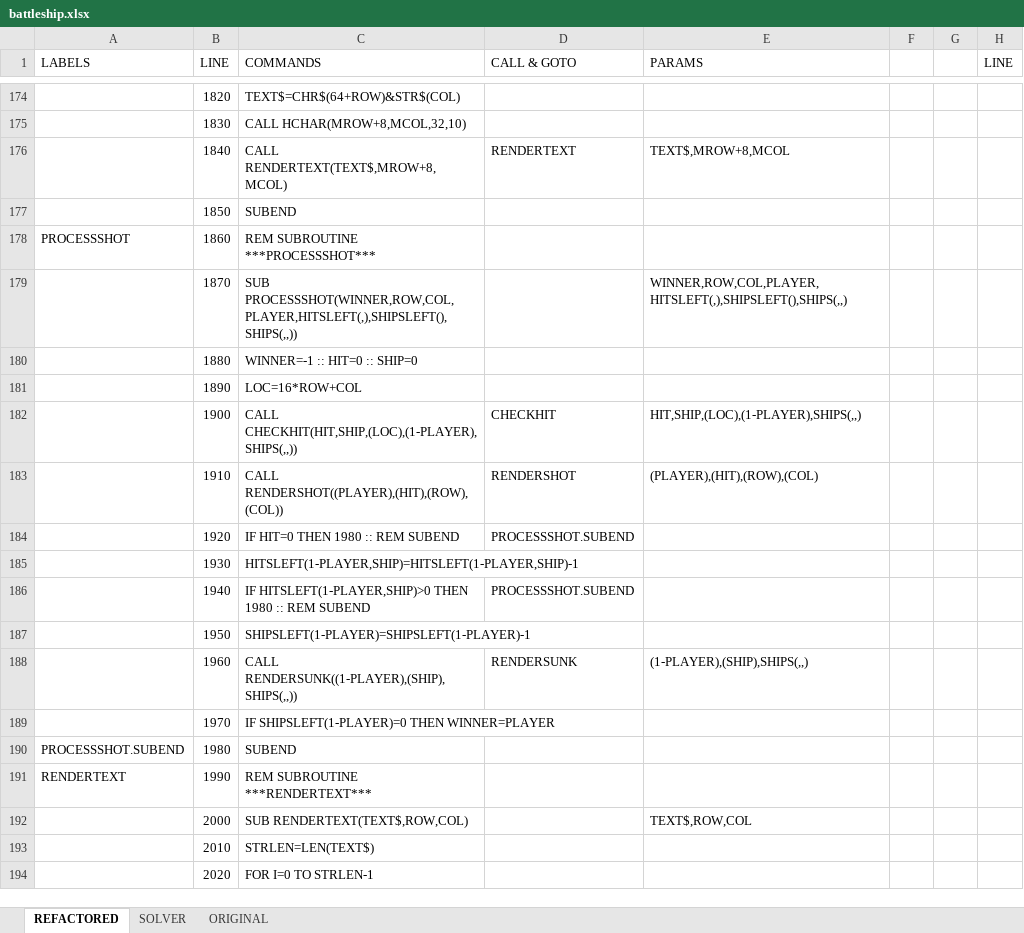
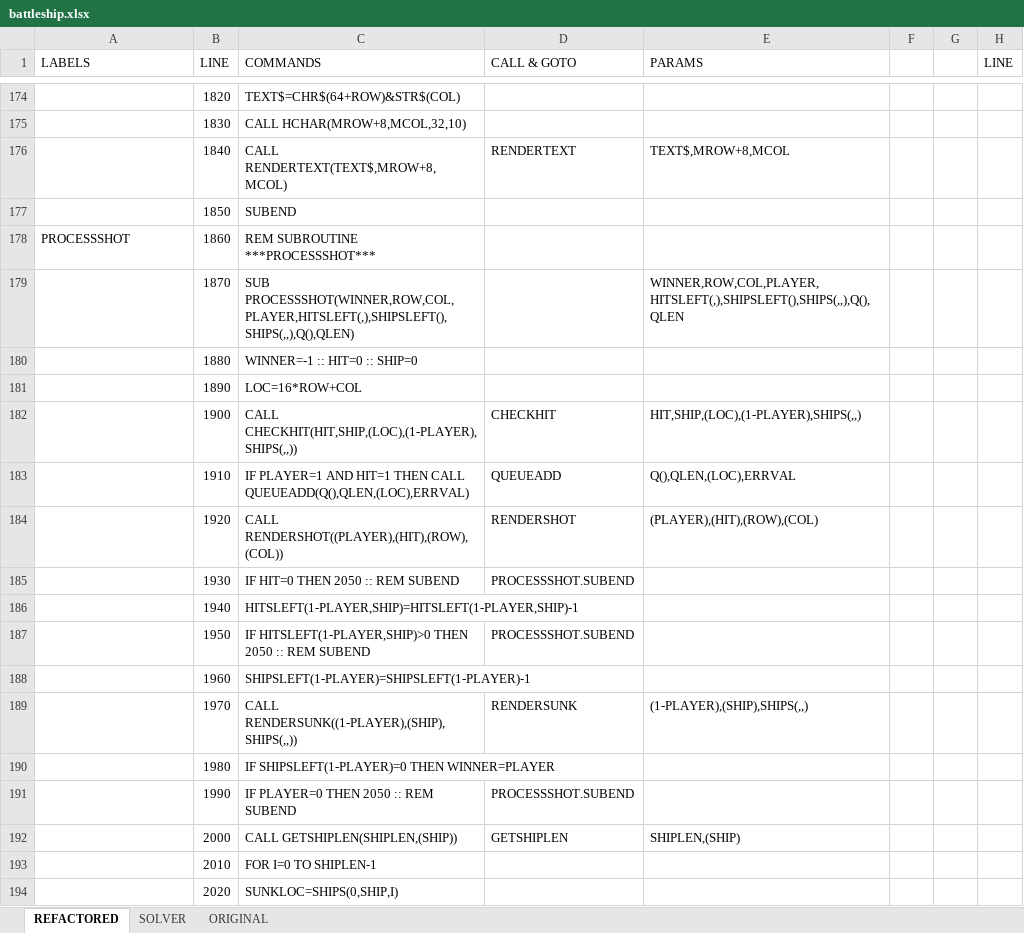
Before and after one commit to seanwo/ti994a, an Excel workbook: battleship.xlsx, sheet REFACTORED, drawn as a sheet; only a part is shown, gaps mark what is left out; values as stored, in another font and other column widths than the file's, no cell formats; the diff covers the shown part only; the diff names each change by its address in the sheet, - before the commit and + after, or states it on an @@ line.

```diff
--- a/battleship.xlsx (sheet REFACTORED)
+++ b/battleship.xlsx (sheet REFACTORED)
-C179 (COMMANDS): SUB PROCESSSHOT(WINNER,ROW,COL,PLAYER,HITSLEFT(,),SHIPSLEFT(),SHIPS(,,))
+C179 (COMMANDS): SUB PROCESSSHOT(WINNER,ROW,COL,PLAYER,HITSLEFT(,),SHIPSLEFT(),SHIPS(,,),Q(),QLEN)
-E179 (PARAMS): WINNER,ROW,COL,PLAYER,HITSLEFT(,),SHIPSLEFT(),SHIPS(,,)
+E179 (PARAMS): WINNER,ROW,COL,PLAYER,HITSLEFT(,),SHIPSLEFT(),SHIPS(,,),Q(),QLEN
-C183 (COMMANDS): CALL RENDERSHOT((PLAYER),(HIT),(ROW),(COL))
+C183 (COMMANDS): IF PLAYER=1 AND HIT=1 THEN CALL QUEUEADD(Q(),QLEN,(LOC),ERRVAL)
-D183 (CALL & GOTO): RENDERSHOT
+D183 (CALL & GOTO): QUEUEADD
-E183 (PARAMS): (PLAYER),(HIT),(ROW),(COL)
+E183 (PARAMS): Q(),QLEN,(LOC),ERRVAL
-C184 (COMMANDS): IF HIT=0 THEN 1980 :: REM SUBEND
+C184 (COMMANDS): CALL RENDERSHOT((PLAYER),(HIT),(ROW),(COL))
-D184 (CALL & GOTO): PROCESSSHOT.SUBEND
+D184 (CALL & GOTO): RENDERSHOT
-E184 (PARAMS): (empty)
+E184 (PARAMS): (PLAYER),(HIT),(ROW),(COL)
-C185 (COMMANDS): HITSLEFT(1-PLAYER,SHIP)=HITSLEFT(1-PLAYER,SHIP)-1
+C185 (COMMANDS): IF HIT=0 THEN 2050 :: REM SUBEND
-D185 (CALL & GOTO): (empty)
+D185 (CALL & GOTO): PROCESSSHOT.SUBEND
-C186 (COMMANDS): IF HITSLEFT(1-PLAYER,SHIP)>0 THEN 1980 :: REM SUBEND
+C186 (COMMANDS): HITSLEFT(1-PLAYER,SHIP)=HITSLEFT(1-PLAYER,SHIP)-1
-D186 (CALL & GOTO): PROCESSSHOT.SUBEND
+D186 (CALL & GOTO): (empty)
-C187 (COMMANDS): SHIPSLEFT(1-PLAYER)=SHIPSLEFT(1-PLAYER)-1
+C187 (COMMANDS): IF HITSLEFT(1-PLAYER,SHIP)>0 THEN 2050 :: REM SUBEND
-D187 (CALL & GOTO): (empty)
+D187 (CALL & GOTO): PROCESSSHOT.SUBEND
-C188 (COMMANDS): CALL RENDERSUNK((1-PLAYER),(SHIP),SHIPS(,,))
+C188 (COMMANDS): SHIPSLEFT(1-PLAYER)=SHIPSLEFT(1-PLAYER)-1
-D188 (CALL & GOTO): RENDERSUNK
+D188 (CALL & GOTO): (empty)
-E188 (PARAMS): (1-PLAYER),(SHIP),SHIPS(,,)
+E188 (PARAMS): (empty)
-C189 (COMMANDS): IF SHIPSLEFT(1-PLAYER)=0 THEN WINNER=PLAYER
+C189 (COMMANDS): CALL RENDERSUNK((1-PLAYER),(SHIP),SHIPS(,,))
-D189 (CALL & GOTO): (empty)
+D189 (CALL & GOTO): RENDERSUNK
-E189 (PARAMS): (empty)
+E189 (PARAMS): (1-PLAYER),(SHIP),SHIPS(,,)
-A190 (LABELS): PROCESSSHOT.SUBEND
+A190 (LABELS): (empty)
-C190 (COMMANDS): SUBEND
+C190 (COMMANDS): IF SHIPSLEFT(1-PLAYER)=0 THEN WINNER=PLAYER
-A191 (LABELS): RENDERTEXT
+A191 (LABELS): (empty)
-C191 (COMMANDS): REM SUBROUTINE ***RENDERTEXT***
+C191 (COMMANDS): IF PLAYER=0 THEN 2050 :: REM SUBEND
-D191 (CALL & GOTO): (empty)
+D191 (CALL & GOTO): PROCESSSHOT.SUBEND
-C192 (COMMANDS): SUB RENDERTEXT(TEXT$,ROW,COL)
+C192 (COMMANDS): CALL GETSHIPLEN(SHIPLEN,(SHIP))
-D192 (CALL & GOTO): (empty)
+D192 (CALL & GOTO): GETSHIPLEN
-E192 (PARAMS): TEXT$,ROW,COL
+E192 (PARAMS): SHIPLEN,(SHIP)
-C193 (COMMANDS): STRLEN=LEN(TEXT$)
+C193 (COMMANDS): FOR I=0 TO SHIPLEN-1
-C194 (COMMANDS): FOR I=0 TO STRLEN-1
+C194 (COMMANDS): SUNKLOC=SHIPS(0,SHIP,I)
```
Also changed, not shown: 64 added rows and 801 edited cells elsewhere in this sheet, sheet SOLVER, cell formats, formulas that keep their value, 1 other file.
